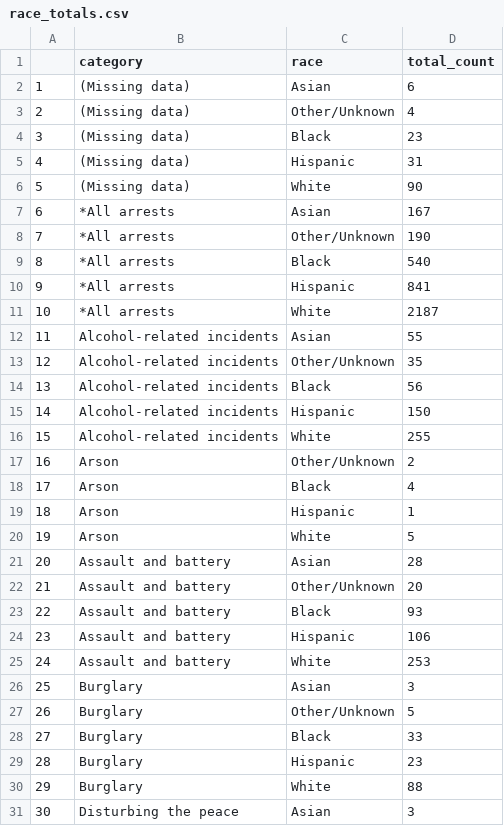
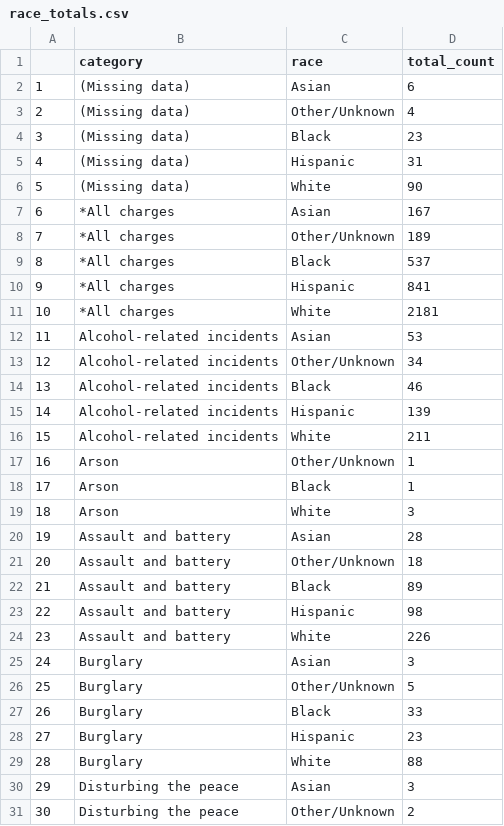
Before and after one commit to Yolo-People-Power/yolo-public-safety, a CSV file: davis/data/generated/race_totals.csv, drawn as a sheet; only a part is shown; the shorter side is filled out with more unchanged rows; removed rows and columns are numbered as before the commit, all else as after; the diff covers the shown part only; the diff names each change by its address in the sheet, - before the commit and + after, or states it on an @@ line.

```diff
--- a/davis/data/generated/race_totals.csv
+++ b/davis/data/generated/race_totals.csv
-B7 (category): *All arrests
+B7 (category): *All charges
-row 8: 7 | *All arrests | Other/Unknown | 190
-row 9: 8 | *All arrests | Black | 540
+row 8: 7 | *All charges | Other/Unknown | 189
+row 9: 8 | *All charges | Black | 537
-B10 (category): *All arrests
+B10 (category): *All charges
-row 11: 10 | *All arrests | White | 2187
+row 11: 10 | *All charges | White | 2181
-D12 (total_count): 55
+D12 (total_count): 53
-D13 (total_count): 35
+D13 (total_count): 34
-D14 (total_count): 56
+D14 (total_count): 46
-D15 (total_count): 150
+D15 (total_count): 139
-D16 (total_count): 255
+D16 (total_count): 211
-D17 (total_count): 2
+D17 (total_count): 1
-row 18: 17 | Arson | Black | 4
@@ column A renumbered between rows 18 and 98 @@
-C18 (race): Hispanic
+C18 (race): Black
-D19 (total_count): 5
+D19 (total_count): 3
-D21 (total_count): 20
+D21 (total_count): 18
-D22 (total_count): 93
+D22 (total_count): 89
-D23 (total_count): 106
+D23 (total_count): 98
-D24 (total_count): 253
+D24 (total_count): 226
```
Also changed, not shown: 5 added rows and 1 edited cell elsewhere in this file, davis/data/generated/race_cat_norm.csv, davis/data/generated/race_cat_pop.csv, 6 other files.
